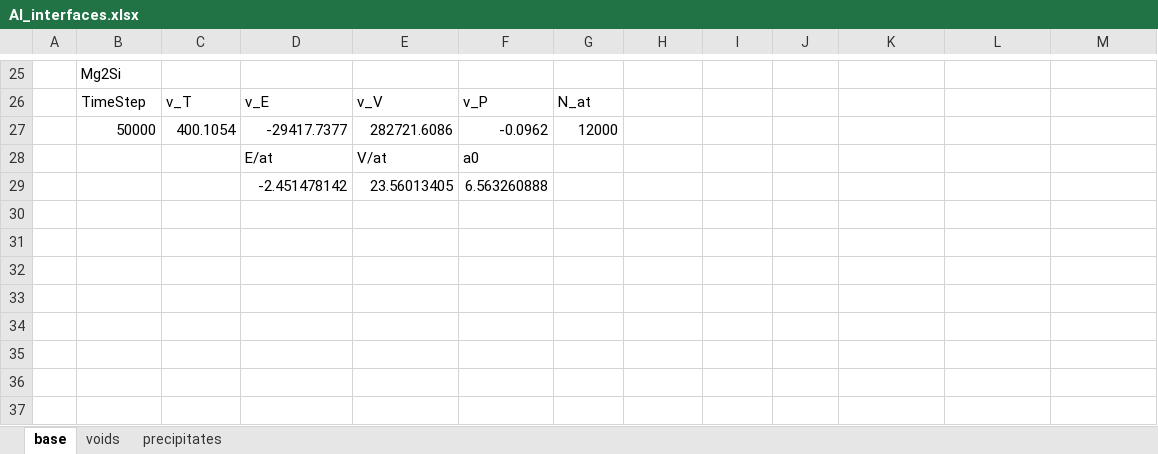
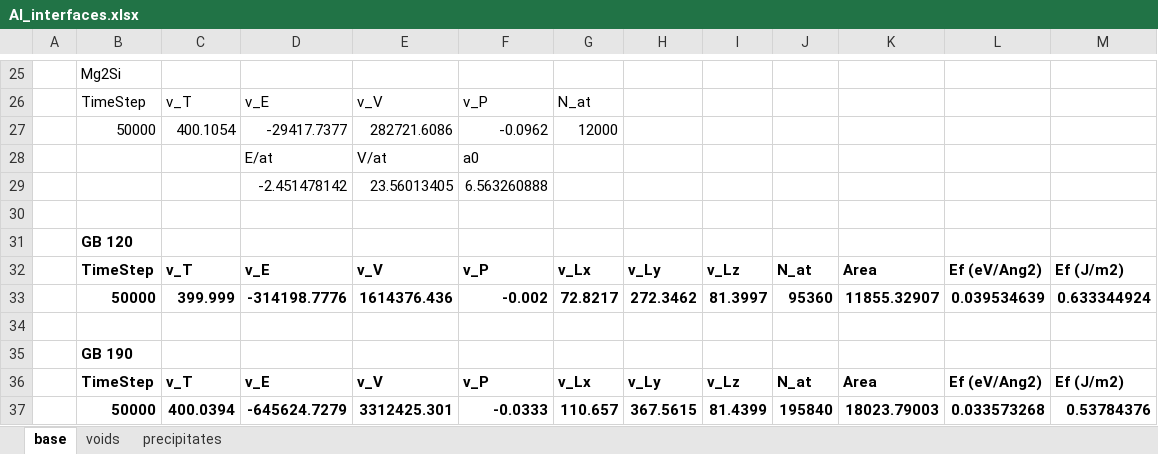
Before and after one commit to benbeeler/spreadsheets, an Excel workbook: USHPRR/Al_interfaces.xlsx, sheet base, drawn as a sheet; only a part is shown, gaps mark what is left out; values as stored, in another font and other column widths than the file's, no borders; the diff names each change by its address in the sheet, - before the commit and + after, or states it on an @@ line.

```diff
--- a/USHPRR/Al_interfaces.xlsx (sheet base)
+++ b/USHPRR/Al_interfaces.xlsx (sheet base)
+row 30: (empty)
+row 31:  | GB 120
+row 32:  | TimeStep | v_T | v_E | v_V | v_P | v_Lx | v_Ly | v_Lz | N_at | Area | Ef (eV/Ang2) | Ef (J/m2)
+row 33:  | 50000 | 399.999 | -314198.7776 | 1614376.436 | -0.002 | 72.8217 | 272.3462 | 81.3997 | 95360 | 11855.32907 | 0.039534639 | 0.633344924
+row 34: (empty)
+row 35:  | GB 190
+row 36:  | TimeStep | v_T | v_E | v_V | v_P | v_Lx | v_Ly | v_Lz | N_at | Area | Ef (eV/Ang2) | Ef (J/m2)
+row 37:  | 50000 | 400.0394 | -645624.7279 | 3312425.301 | -0.0333 | 110.657 | 367.5615 | 81.4399 | 195840 | 18023.79003 | 0.033573268 | 0.53784376
```
Also changed, not shown: USHPRR/U2Mo_lammps.xlsx.
